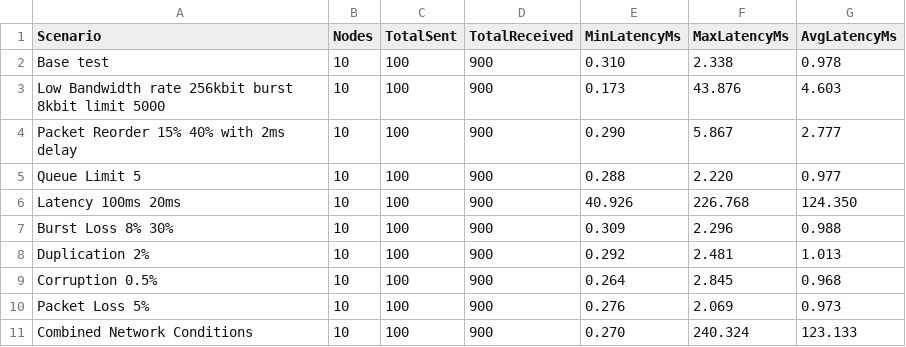
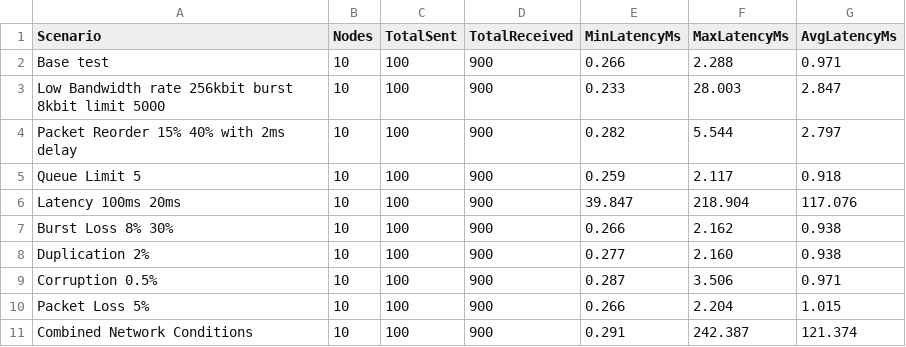
Before and after one commit to vacp2p/nim-libp2p, a CSV file: latency_history/pr1616_latency.csv, drawn as a sheet.

```diff
--- a/latency_history/pr1616_latency.csv
+++ b/latency_history/pr1616_latency.csv
@@ -1,11 +1,11 @@
 Scenario,Nodes,TotalSent,TotalReceived,MinLatencyMs,MaxLatencyMs,AvgLatencyMs
-Base test,10,100,900,0.310,2.338,0.978
-Low Bandwidth rate 256kbit burst 8kbit limit 5000,10,100,900,0.173,43.876,4.603
-Packet Reorder 15% 40% with 2ms delay,10,100,900,0.290,5.867,2.777
-Queue Limit 5,10,100,900,0.288,2.220,0.977
-Latency 100ms 20ms,10,100,900,40.926,226.768,124.350
-Burst Loss 8% 30%,10,100,900,0.309,2.296,0.988
-Duplication 2%,10,100,900,0.292,2.481,1.013
-Corruption 0.5%,10,100,900,0.264,2.845,0.968
-Packet Loss 5%,10,100,900,0.276,2.069,0.973
-Combined Network Conditions,10,100,900,0.270,240.324,123.133
+Base test,10,100,900,0.266,2.288,0.971
+Low Bandwidth rate 256kbit burst 8kbit limit 5000,10,100,900,0.233,28.003,2.847
+Packet Reorder 15% 40% with 2ms delay,10,100,900,0.282,5.544,2.797
+Queue Limit 5,10,100,900,0.259,2.117,0.918
+Latency 100ms 20ms,10,100,900,39.847,218.904,117.076
+Burst Loss 8% 30%,10,100,900,0.266,2.162,0.938
+Duplication 2%,10,100,900,0.277,2.160,0.938
+Corruption 0.5%,10,100,900,0.287,3.506,0.971
+Packet Loss 5%,10,100,900,0.266,2.204,1.015
+Combined Network Conditions,10,100,900,0.291,242.387,121.374
```
